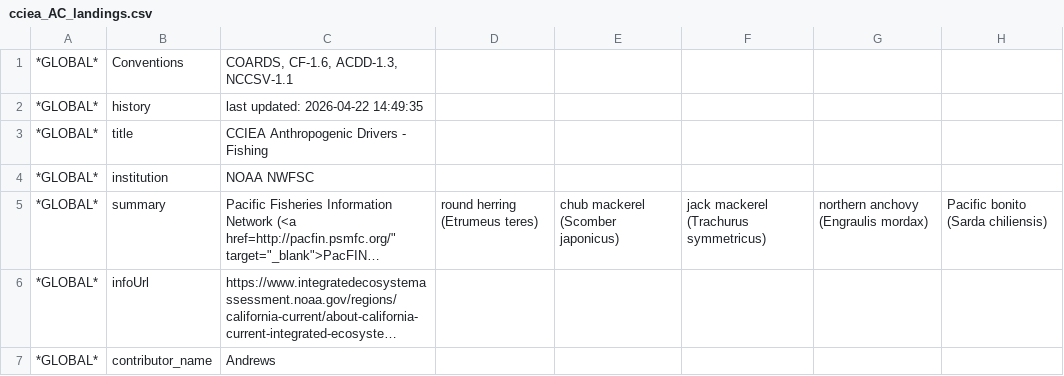
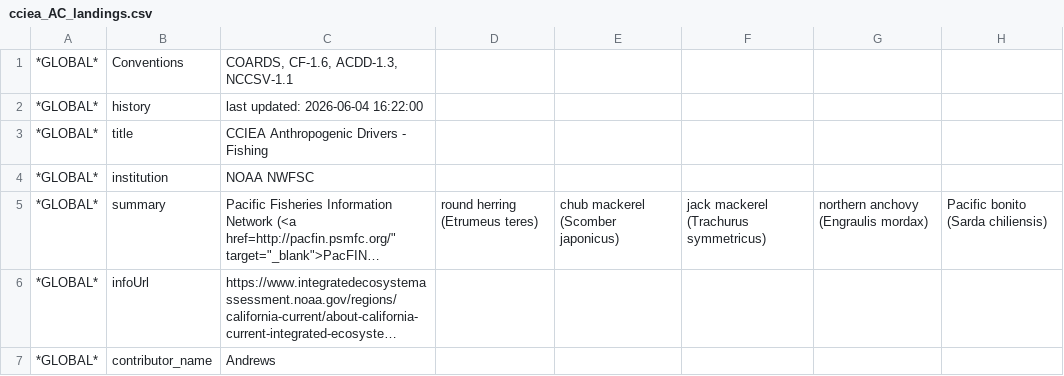
Before and after one commit to CCIEA-esr/CCIEA-uploader, a CSV file: data/erddap_files/nccsv/Andrews/cciea_AC_landings.csv, drawn as a sheet; only a part is shown; long unchanged cells end in …; the diff names each change by its address in the sheet, - before the commit and + after, or states it on an @@ line.

```diff
--- a/data/erddap_files/nccsv/Andrews/cciea_AC_landings.csv
+++ b/data/erddap_files/nccsv/Andrews/cciea_AC_landings.csv
-C2: last updated: 2026-04-22 14:49:35
+C2: last updated: 2026-06-04 16:22:00
```
Also changed, not shown: data/CCIEA_metadata.csv, data/erddap_files/nccsv/Andrews/cciea_AC_revenue.csv, 47 other files.
